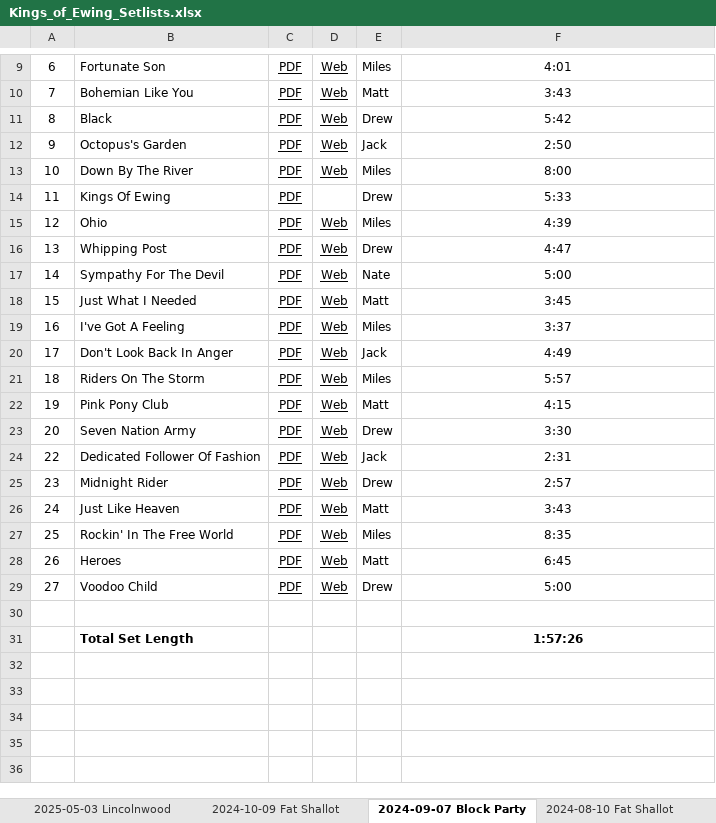
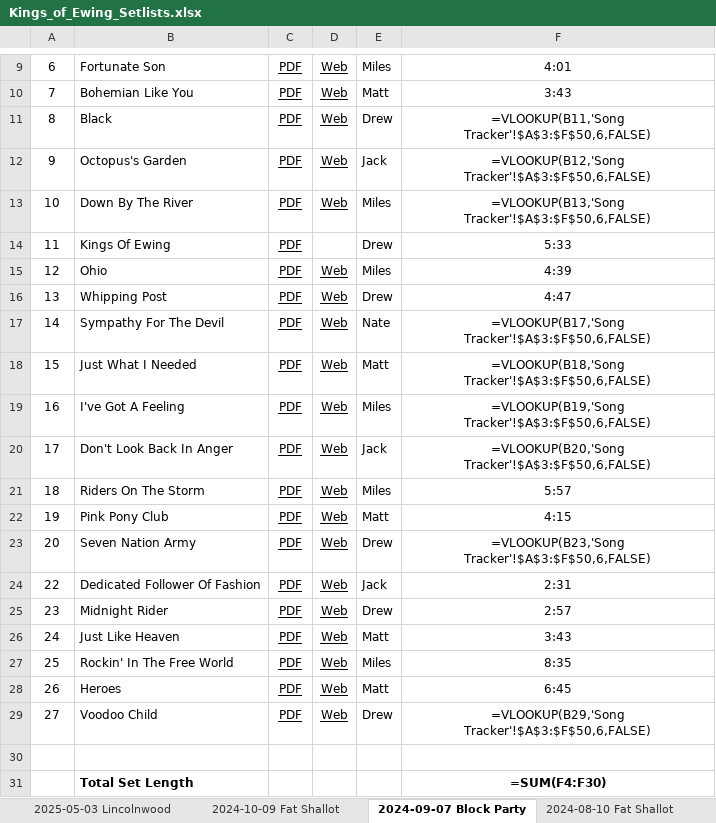
Before and after one commit to kingsofewing/rock, an Excel workbook: docs/setlists/Kings_of_Ewing_Setlists.xlsx, sheet 2024-09-07 Block Party, drawn as a sheet; only a part is shown, gaps mark what is left out; values as stored, in another font and other column widths than the file's, no borders; formulas without a stored value are shown as written; the diff names each change by its address in the sheet, - before the commit and + after, or states it on an @@ line.

```diff
--- a/docs/setlists/Kings_of_Ewing_Setlists.xlsx (sheet 2024-09-07 Block Party)
+++ b/docs/setlists/Kings_of_Ewing_Setlists.xlsx (sheet 2024-09-07 Block Party)
-F11: 5:42
+F11: =VLOOKUP(B11,'Song Tracker'!$A$3:$F$50,6,FALSE)
-F12: 2:50
+F12: =VLOOKUP(B12,'Song Tracker'!$A$3:$F$50,6,FALSE)
-F13: 8:00
+F13: =VLOOKUP(B13,'Song Tracker'!$A$3:$F$50,6,FALSE)
-F17: 5:00
+F17: =VLOOKUP(B17,'Song Tracker'!$A$3:$F$50,6,FALSE)
-F18: 3:45
+F18: =VLOOKUP(B18,'Song Tracker'!$A$3:$F$50,6,FALSE)
-F19: 3:37
+F19: =VLOOKUP(B19,'Song Tracker'!$A$3:$F$50,6,FALSE)
-F20: 4:49
+F20: =VLOOKUP(B20,'Song Tracker'!$A$3:$F$50,6,FALSE)
-F23: 3:30
+F23: =VLOOKUP(B23,'Song Tracker'!$A$3:$F$50,6,FALSE)
-F29: 5:00
+F29: =VLOOKUP(B29,'Song Tracker'!$A$3:$F$50,6,FALSE)
-F31: 1:57:26
+F31: =SUM(F4:F30)
```
Also changed, not shown: sheet 2026-06-21 Chi Union RAINOUT, sheet Song Tracker, sheet 2026-10-03 PTA, sheet 2025-06-25 American Legion, sheet 2024-08-10 Fat Shallot, sheet 2023-09-09 Block Party, 15 more sheets, other sheet tabs, 2 other files.
